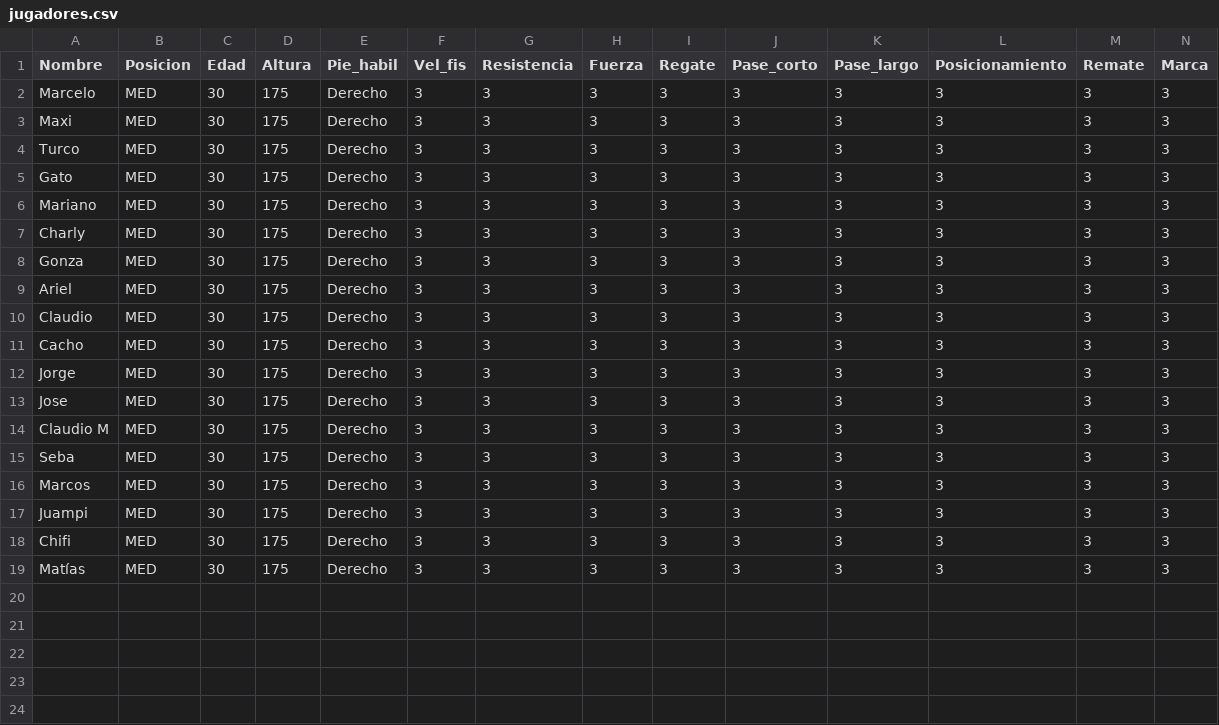
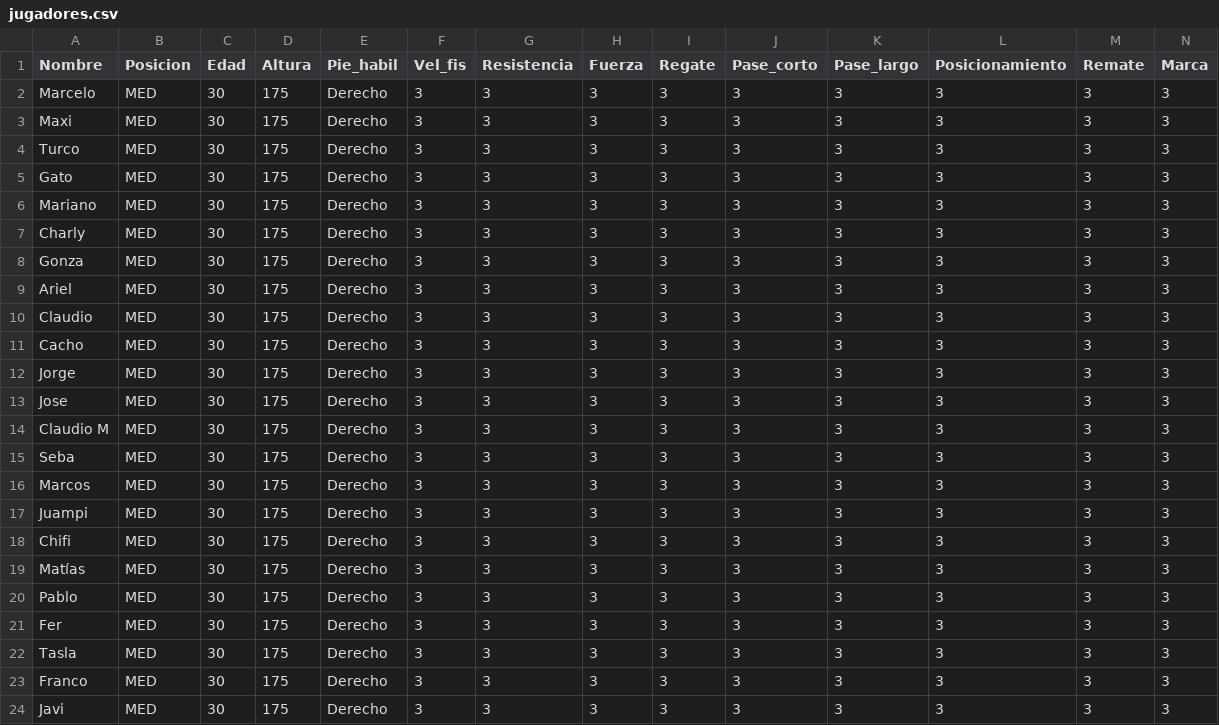
Before and after one commit to josedaminato/3ertiempo, a CSV file: jugadores.csv, drawn as a sheet; only a part is shown; rows hold the shown columns only; the diff names each change by its address in the sheet, - before the commit and + after, or states it on an @@ line.

```diff
--- a/jugadores.csv
+++ b/jugadores.csv
+row 20: Pablo | MED | 30 | 175 | Derecho | 3 | 3 | 3 | 3 | 3 | 3 | 3 | 3 | 3
+row 21: Fer | MED | 30 | 175 | Derecho | 3 | 3 | 3 | 3 | 3 | 3 | 3 | 3 | 3
+row 22: Tasla | MED | 30 | 175 | Derecho | 3 | 3 | 3 | 3 | 3 | 3 | 3 | 3 | 3
+row 23: Franco | MED | 30 | 175 | Derecho | 3 | 3 | 3 | 3 | 3 | 3 | 3 | 3 | 3
+row 24: Javi | MED | 30 | 175 | Derecho | 3 | 3 | 3 | 3 | 3 | 3 | 3 | 3 | 3
```
Also changed, not shown: 2 other files.
